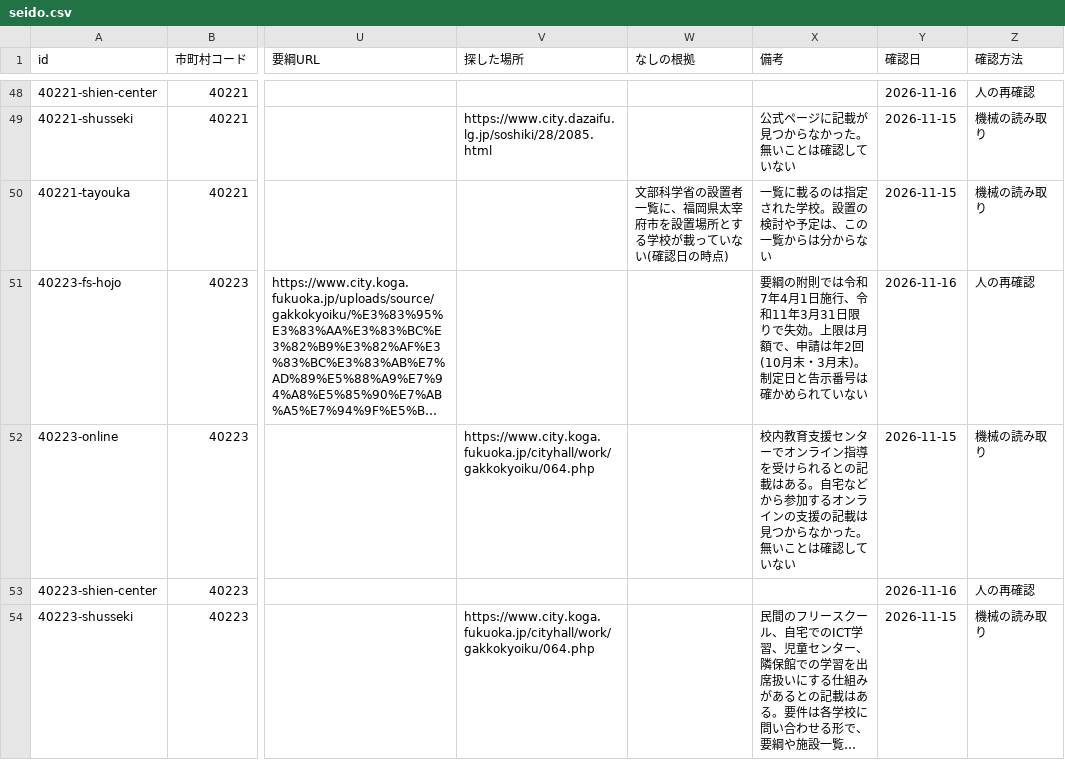
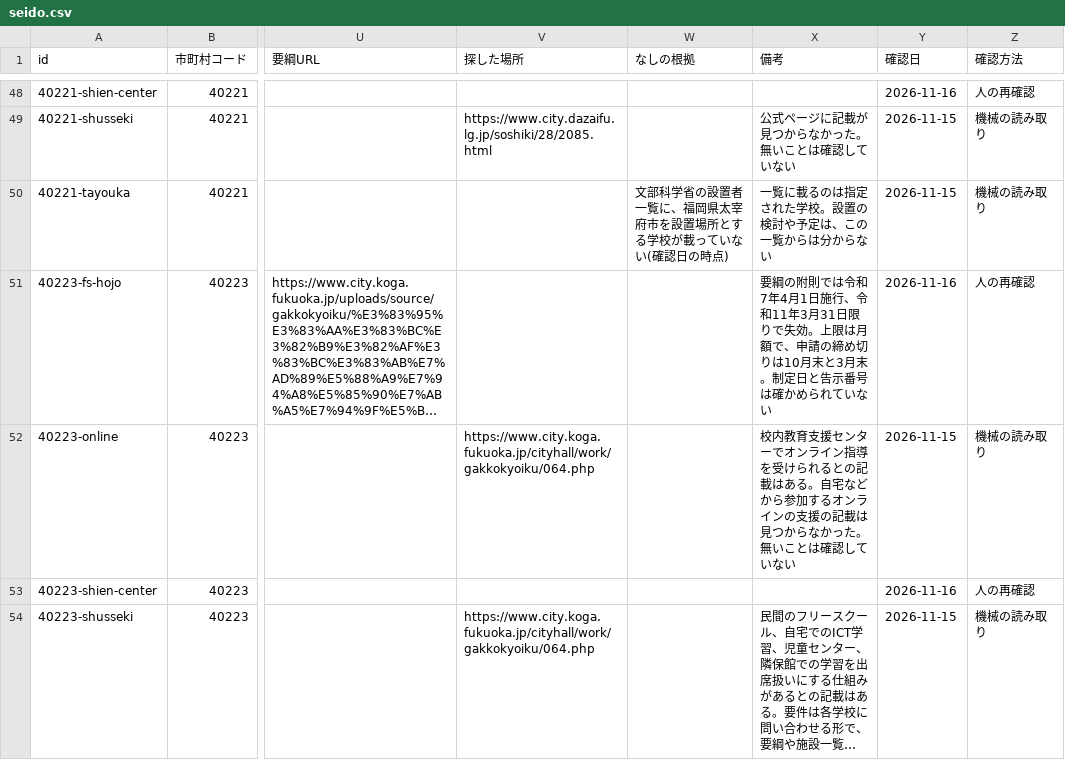
Before and after one commit to h-kazuki-pixel/futoko-shien-lod, a CSV file: data/seido.csv, drawn as a sheet; only a part is shown, gaps mark what is left out; long unchanged cells end in …; the diff covers the shown part only; the diff names each change by its address in the sheet, - before the commit and + after, or states it on an @@ line.

```diff
--- a/data/seido.csv
+++ b/data/seido.csv
-X51 (備考): …で、申請は年2回(10月末・3月末)。制定日…
+X51 (備考): …で、申請の締め切りは10月末と3月末。制定日…
```
Also changed, not shown: 11 edited cells elsewhere in this file, data/kouho.csv, data/saikakunin.csv, 8 other files.
